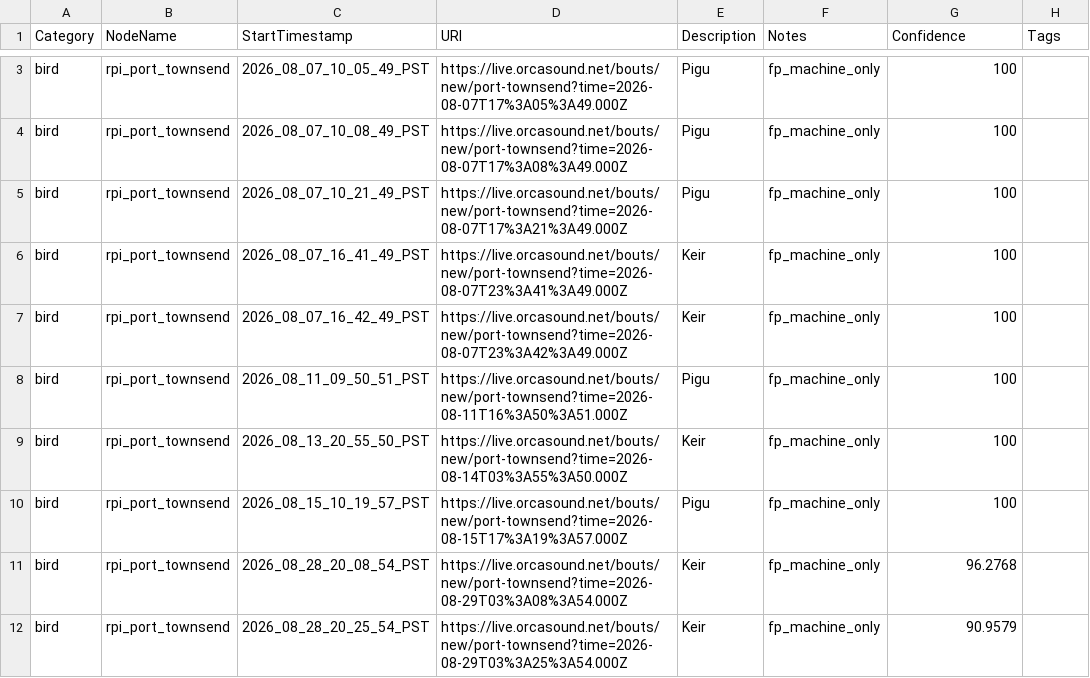
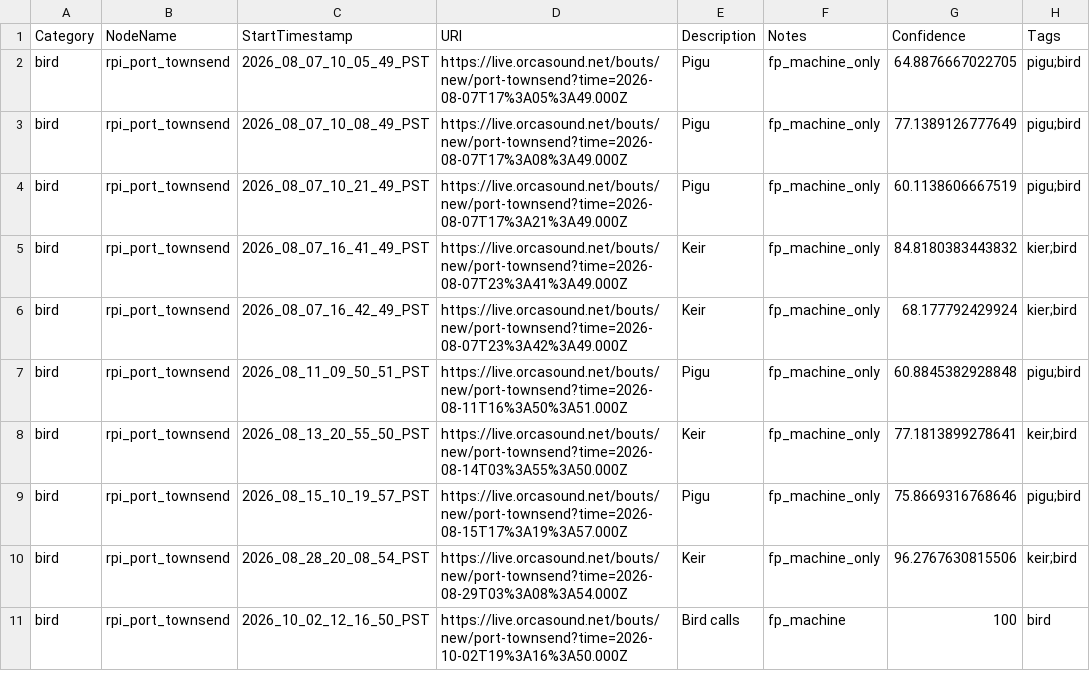
Before and after one commit to orcasound/pods-ai, a CSV file: output/csv/testing_60s_samples.csv, drawn as a sheet; only a part is shown, gaps mark what is left out; removed rows and columns are numbered as before the commit, all else as after; the diff covers the shown part only; the diff names each change by its address in the sheet, - before the commit and + after, or states it on an @@ line.

```diff
--- a/output/csv/testing_60s_samples.csv
+++ b/output/csv/testing_60s_samples.csv
-G2 (Confidence): 100
+G2 (Confidence): 64.8876667022705
-H2:H4 (Tags): (empty)
+H2:H4 (Tags): pigu;bird
-G3 (Confidence): 100
+G3 (Confidence): 77.1389126777649
-G4 (Confidence): 100
+G4 (Confidence): 60.1138606667519
-G5 (Confidence): 100
+G5 (Confidence): 84.8180383443832
-H5:H6 (Tags): (empty)
+H5:H6 (Tags): kier;bird
-G6 (Confidence): 100
+G6 (Confidence): 68.177792429924
-G7 (Confidence): 100
+G7 (Confidence): 60.8845382928848
-H7 (Tags): (empty)
+H7 (Tags): pigu;bird
-G8 (Confidence): 100
+G8 (Confidence): 77.1813899278641
-H8 (Tags): (empty)
+H8 (Tags): keir;bird
-G9 (Confidence): 100
+G9 (Confidence): 75.8669316768646
-H9 (Tags): (empty)
+H9 (Tags): pigu;bird
-G10 (Confidence): 96.2768
+G10 (Confidence): 96.2767630815506
-H10 (Tags): (empty)
+H10 (Tags): keir;bird
-row 12: bird | rpi_port_townsend | 2026_08_28_20_25_54_PST | https://live.orcasound.net/bouts/new/port-townsend?time=2026-08-29T03%3A25%3A54.000Z | Keir | fp_machine_only | 90.9579
+row 11: bird | rpi_port_townsend | 2026_10_02_12_16_50_PST | https://live.orcasound.net/bouts/new/port-townsend?time=2026-10-02T19%3A16%3A50.000Z | Bird calls | fp_machine | 100 | bird
```
Also changed, not shown: 2 added rows, 3 removed rows and 13 edited cells elsewhere in this file, output/csv/training_3s_samples.csv.
